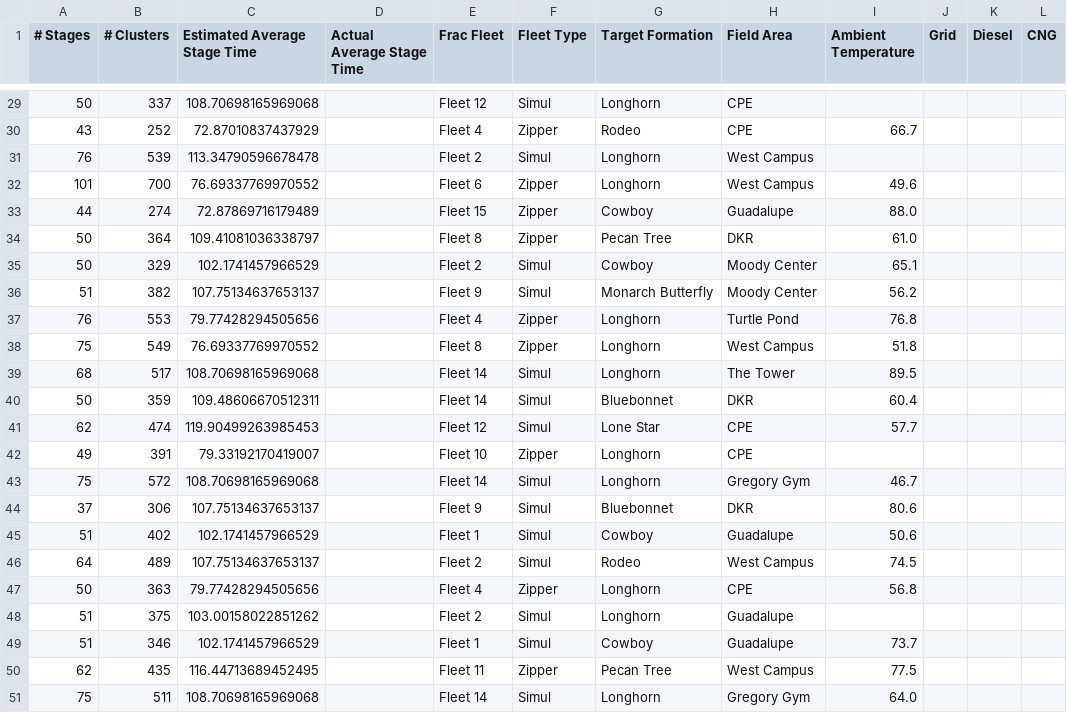
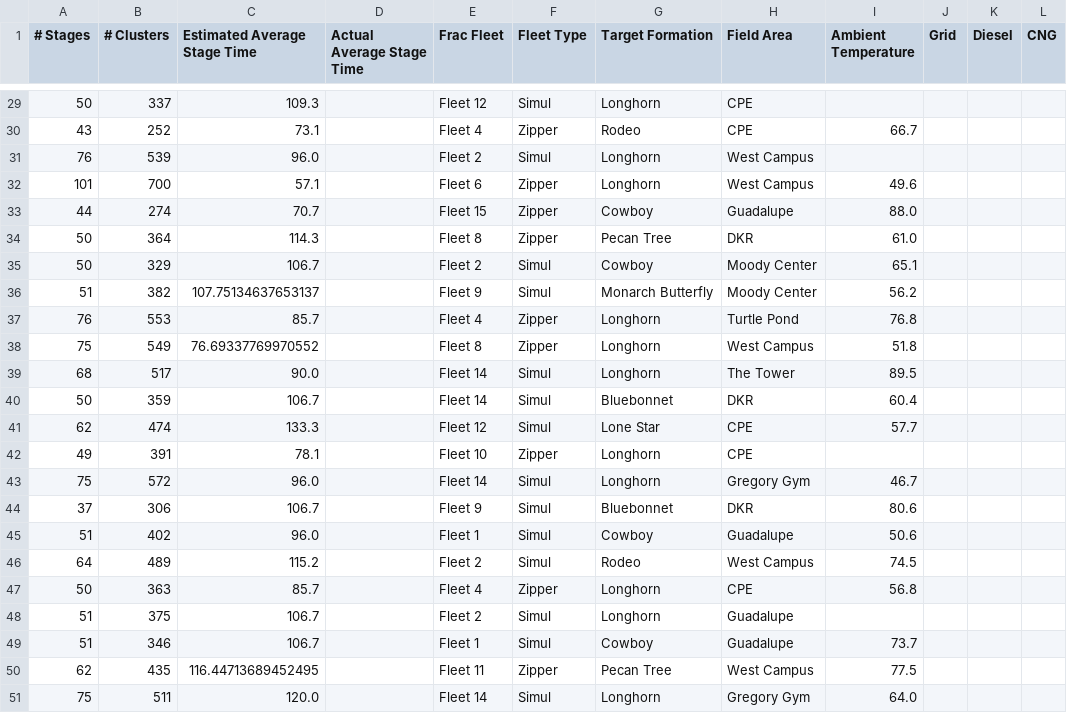
Before and after one commit to st-ep/deepblue, a CSV file: testing_with_predictions.csv, drawn as a sheet; only a part is shown, gaps mark what is left out; the diff covers the shown part only; the diff names each change by its address in the sheet, - before the commit and + after, or states it on an @@ line.

Commit message:
Update testing dataset with refined stage time predictions and precision adjustments

```diff
--- a/testing_with_predictions.csv
+++ b/testing_with_predictions.csv
-C29 (Estimated Average Stage Time): 108.70698165969068
+C29 (Estimated Average Stage Time): 109.3
-C30 (Estimated Average Stage Time): 72.87010837437929
+C30 (Estimated Average Stage Time): 73.1
-C31 (Estimated Average Stage Time): 113.34790596678478
+C31 (Estimated Average Stage Time): 96.0
-C32 (Estimated Average Stage Time): 76.69337769970552
+C32 (Estimated Average Stage Time): 57.1
-C33 (Estimated Average Stage Time): 72.87869716179489
+C33 (Estimated Average Stage Time): 70.7
-C34 (Estimated Average Stage Time): 109.41081036338797
+C34 (Estimated Average Stage Time): 114.3
-C35 (Estimated Average Stage Time): 102.1741457966529
+C35 (Estimated Average Stage Time): 106.7
-C37 (Estimated Average Stage Time): 79.77428294505656
+C37 (Estimated Average Stage Time): 85.7
-C39 (Estimated Average Stage Time): 108.70698165969068
+C39 (Estimated Average Stage Time): 90.0
-C40 (Estimated Average Stage Time): 109.48606670512311
+C40 (Estimated Average Stage Time): 106.7
-C41 (Estimated Average Stage Time): 119.90499263985453
+C41 (Estimated Average Stage Time): 133.3
-C42 (Estimated Average Stage Time): 79.33192170419007
+C42 (Estimated Average Stage Time): 78.1
-C43 (Estimated Average Stage Time): 108.70698165969068
+C43 (Estimated Average Stage Time): 96.0
-C44 (Estimated Average Stage Time): 107.75134637653137
+C44 (Estimated Average Stage Time): 106.7
-C45 (Estimated Average Stage Time): 102.1741457966529
+C45 (Estimated Average Stage Time): 96.0
-C46 (Estimated Average Stage Time): 107.75134637653137
+C46 (Estimated Average Stage Time): 115.2
-C47 (Estimated Average Stage Time): 79.77428294505656
+C47 (Estimated Average Stage Time): 85.7
-C48 (Estimated Average Stage Time): 103.00158022851262
+C48 (Estimated Average Stage Time): 106.7
-C49 (Estimated Average Stage Time): 102.1741457966529
+C49 (Estimated Average Stage Time): 106.7
-C51 (Estimated Average Stage Time): 108.70698165969068
+C51 (Estimated Average Stage Time): 120.0
```
Also changed, not shown: 24 edited cells elsewhere in this file.
